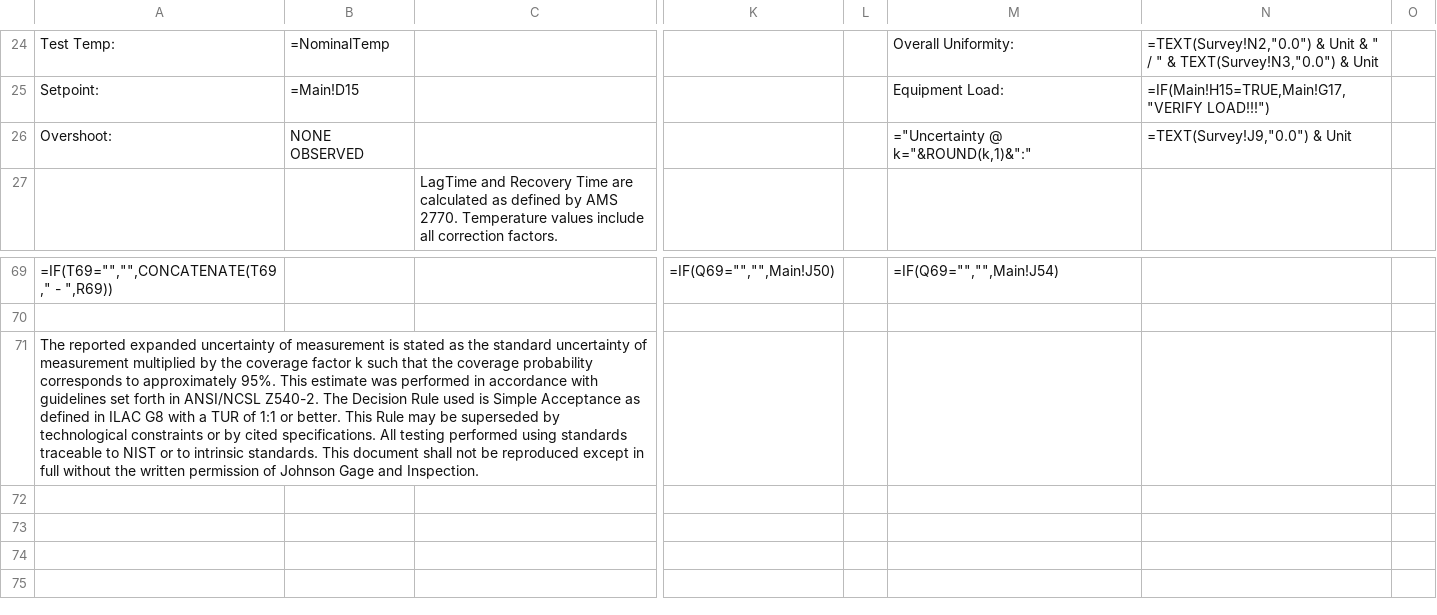
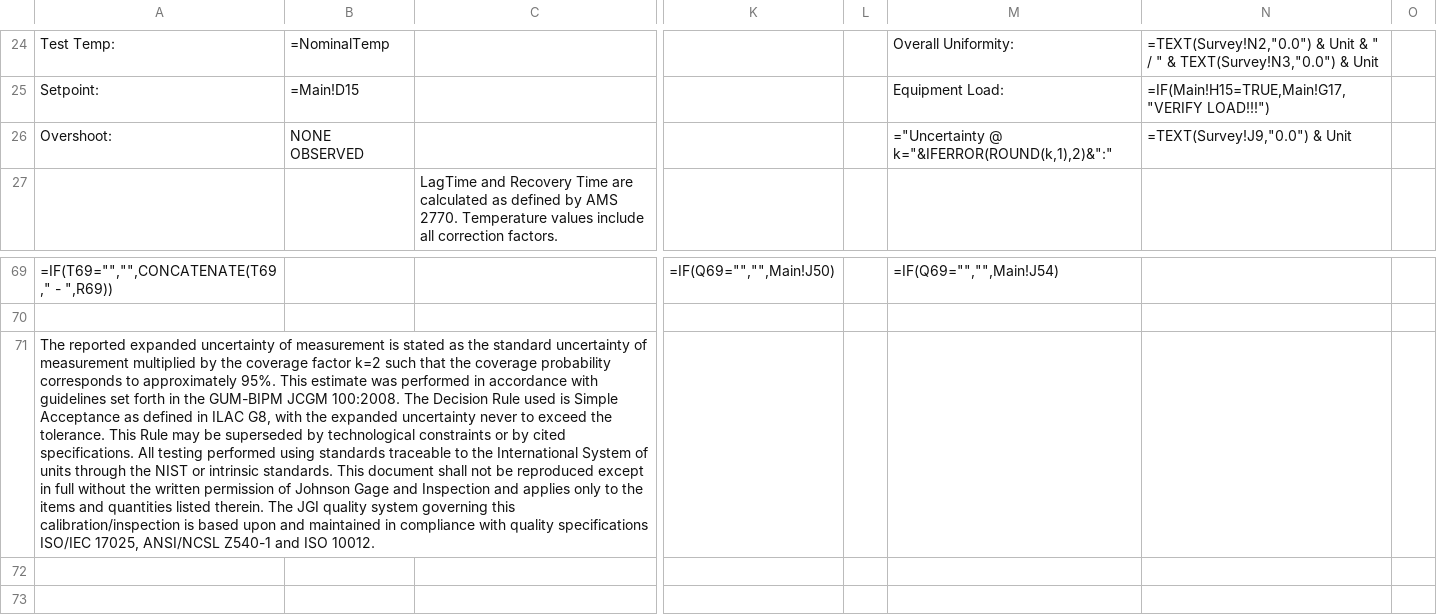
Before and after one commit to Johnson-Gage-Inspection-Inc/xl-TUS, a CSV file: exploded/New TUS (Beta)/sheets/CERT.csv, drawn as a sheet; only a part is shown, gaps mark what is left out; the shorter side is filled out with more unchanged rows; the diff names each change by its address in the sheet, - before the commit and + after, or states it on an @@ line.

Commit message:
Update uncertainty measurement description in CERT.csv for clarity and compliance

```diff
--- a/exploded/New TUS (Beta)/sheets/CERT.csv
+++ b/exploded/New TUS (Beta)/sheets/CERT.csv
-M26: ="Uncertainty @ k="&ROUND(k,1)&":"
+M26: ="Uncertainty @ k="&IFERROR(ROUND(k,1),2)&":"
-A71: …coverage factor k such that the coverage probability corresponds to approximately 95%. This estimate was performed in accordance with guidelines set forth in ANSI/NCSL Z540-2. The Decision Rule used is Simple Acceptance as defined in ILAC G8 with a TUR of 1:1 or better. This Rule may be superseded by technological constraints or by cited specifications. All testing performed using standards traceable to NIST or to intrinsic standards. This document shall not be reproduced except in full without the written permission of Johnson Gage and Inspection.
+A71: …coverage factor k=2 such that the coverage probability corresponds to approximately 95%. This estimate was performed in accordance with guidelines set forth in the GUM-BIPM JCGM 100:2008. The Decision Rule used is Simple Acceptance as defined in ILAC G8, with the expanded uncertainty never to exceed the tolerance. This Rule may be superseded by technological constraints or by cited specifications. All testing performed using standards traceable to the International System of units through the NIST or intrinsic standards. This document shall not be reproduced except in full without the written permission of Johnson Gage and Inspection and applies only to the items and quantities listed therein. The JGI quality system governing this calibration/inspection is based upon and maintained in compliance with quality specifications ISO/IEC 17025, ANSI/NCSL Z540-1 and ISO 10012.
```
Also changed, not shown: exploded/New TUS (Beta)/sheets/Customer Table.csv, exploded/New TUS (Beta)/sheets/Main.csv, 2 other files.
